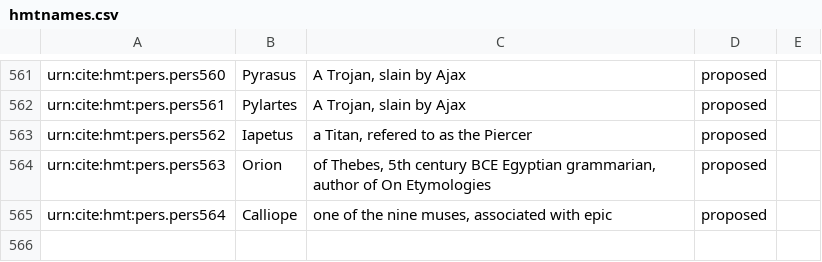
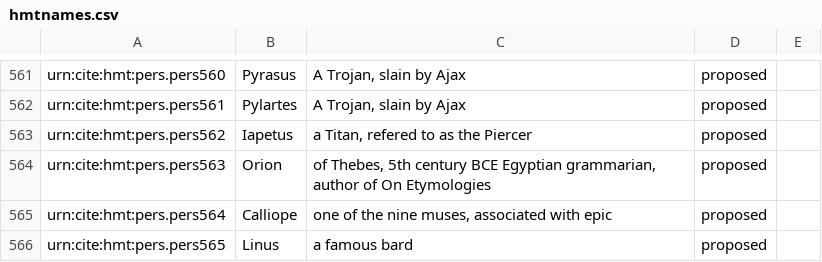
Before and after one commit to homermultitext/hmt-authlists, a CSV file: data/hmtnames.csv, drawn as a sheet; only a part is shown, gaps mark what is left out.

Commit message:
Update hmtnames.csv
added Linus

```diff
--- a/data/hmtnames.csv
+++ b/data/hmtnames.csv
@@ -565 +565,2 @@ urn:cite:hmt:pers.pers563,Orion,"of Thebes, 5th century BCE Egyptian grammarian,
 urn:cite:hmt:pers.pers564,Calliope,"one of the nine muses, associated with epic",proposed,
+urn:cite:hmt:pers.pers565,Linus,a famous bard,proposed,
```
